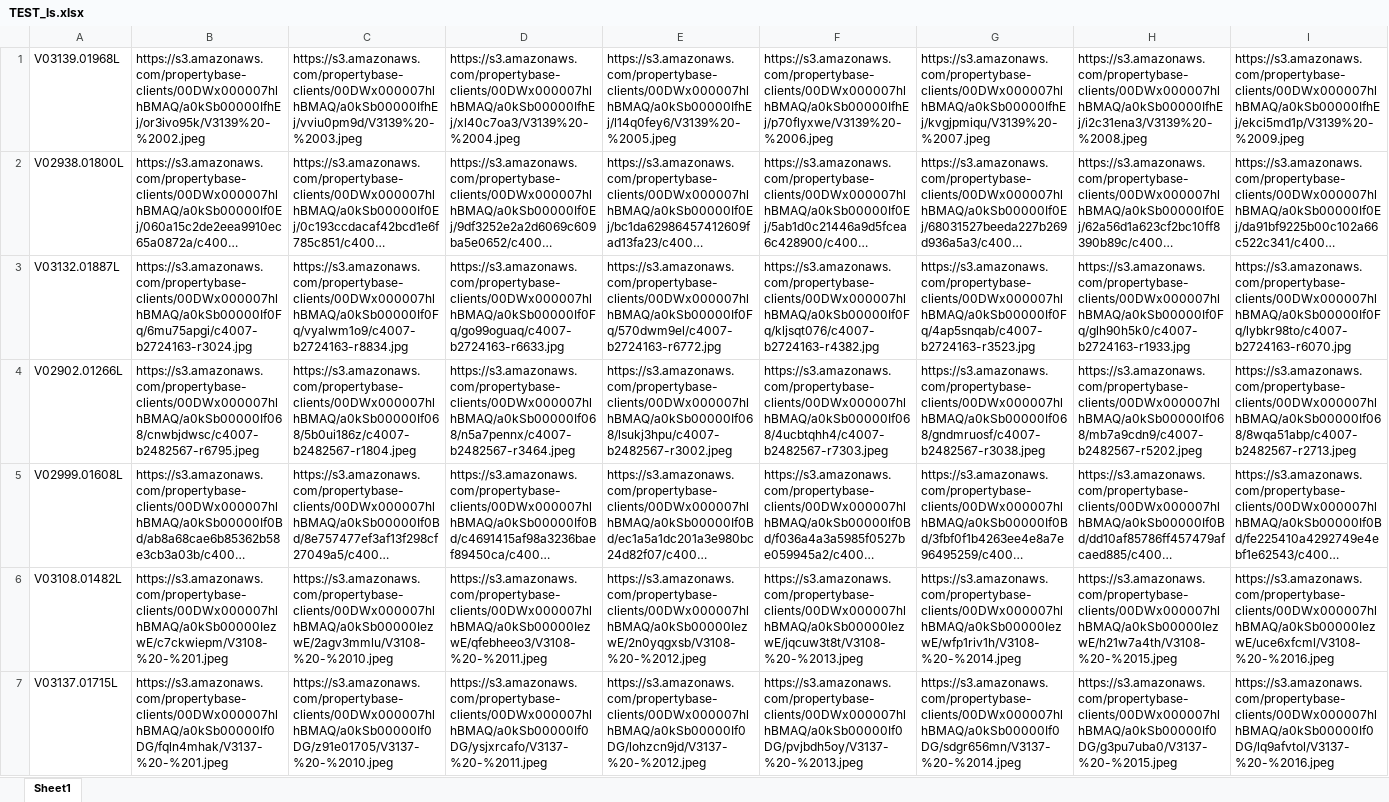
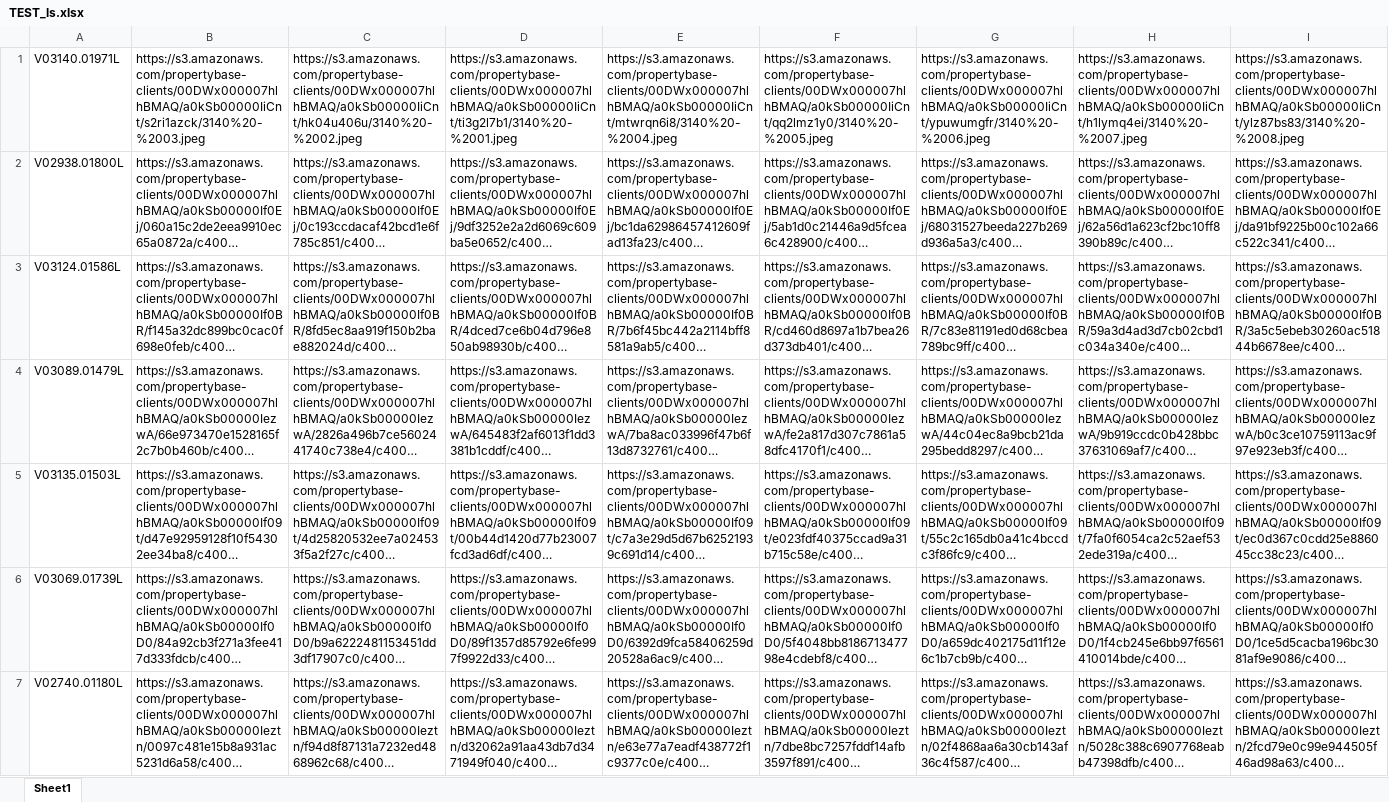
Before and after one commit to consennse/GreenAcres, an Excel workbook: TEST_ls.xlsx, sheet Sheet1, drawn as a sheet; only a part is shown; the shorter side is filled out with more unchanged rows; long unchanged cells end in …; values as stored, in another font and other column widths than the file's, no borders; the diff covers the shown part only; the diff names each change by its address in the sheet, - before the commit and + after, or states it on an @@ line.

```diff
--- a/TEST_ls.xlsx (sheet Sheet1)
+++ b/TEST_ls.xlsx (sheet Sheet1)
-A1: V03139.01968L
+A1: V03140.01971L
-B1: https://s3.amazonaws.com/propertybase-clients/00DWx000007hlhBMAQ/a0kSb00000IfhEj/or3ivo95k/V3139%20-%2002.jpeg
+B1: https://s3.amazonaws.com/propertybase-clients/00DWx000007hlhBMAQ/a0kSb00000IiCnt/s2ri1azck/3140%20-%2003.jpeg
-C1: https://s3.amazonaws.com/propertybase-clients/00DWx000007hlhBMAQ/a0kSb00000IfhEj/vviu0pm9d/V3139%20-%2003.jpeg
+C1: https://s3.amazonaws.com/propertybase-clients/00DWx000007hlhBMAQ/a0kSb00000IiCnt/hk04u406u/3140%20-%2002.jpeg
-D1: https://s3.amazonaws.com/propertybase-clients/00DWx000007hlhBMAQ/a0kSb00000IfhEj/xl40c7oa3/V3139%20-%2004.jpeg
+D1: https://s3.amazonaws.com/propertybase-clients/00DWx000007hlhBMAQ/a0kSb00000IiCnt/ti3g2l7b1/3140%20-%2001.jpeg
-E1: https://s3.amazonaws.com/propertybase-clients/00DWx000007hlhBMAQ/a0kSb00000IfhEj/l14q0fey6/V3139%20-%2005.jpeg
+E1: https://s3.amazonaws.com/propertybase-clients/00DWx000007hlhBMAQ/a0kSb00000IiCnt/mtwrqn6i8/3140%20-%2004.jpeg
-F1: https://s3.amazonaws.com/propertybase-clients/00DWx000007hlhBMAQ/a0kSb00000IfhEj/p70flyxwe/V3139%20-%2006.jpeg
+F1: https://s3.amazonaws.com/propertybase-clients/00DWx000007hlhBMAQ/a0kSb00000IiCnt/qq2lmz1y0/3140%20-%2005.jpeg
-G1: https://s3.amazonaws.com/propertybase-clients/00DWx000007hlhBMAQ/a0kSb00000IfhEj/kvgjpmiqu/V3139%20-%2007.jpeg
+G1: https://s3.amazonaws.com/propertybase-clients/00DWx000007hlhBMAQ/a0kSb00000IiCnt/ypuwumgfr/3140%20-%2006.jpeg
-H1: https://s3.amazonaws.com/propertybase-clients/00DWx000007hlhBMAQ/a0kSb00000IfhEj/i2c31ena3/V3139%20-%2008.jpeg
+H1: https://s3.amazonaws.com/propertybase-clients/00DWx000007hlhBMAQ/a0kSb00000IiCnt/h1lymq4ei/3140%20-%2007.jpeg
-I1: https://s3.amazonaws.com/propertybase-clients/00DWx000007hlhBMAQ/a0kSb00000IfhEj/ekci5md1p/V3139%20-%2009.jpeg
+I1: https://s3.amazonaws.com/propertybase-clients/00DWx000007hlhBMAQ/a0kSb00000IiCnt/ylz87bs83/3140%20-%2008.jpeg
@@ row 41 moved to row 3: V03124.01586L @@
@@ row 49 moved to row 4: V03089.01479L @@
@@ row 53 moved to row 5: V03135.01503L @@
@@ row 44 moved to row 6: V03069.01739L @@
@@ row 60 moved to row 7: V02740.01180L @@
```
Also changed, not shown: 16 added rows, 10 removed rows, 46 moved rows and 204 edited cells elsewhere in this sheet, Annonces.xlsx, scan.xlsx, 9 other files.
